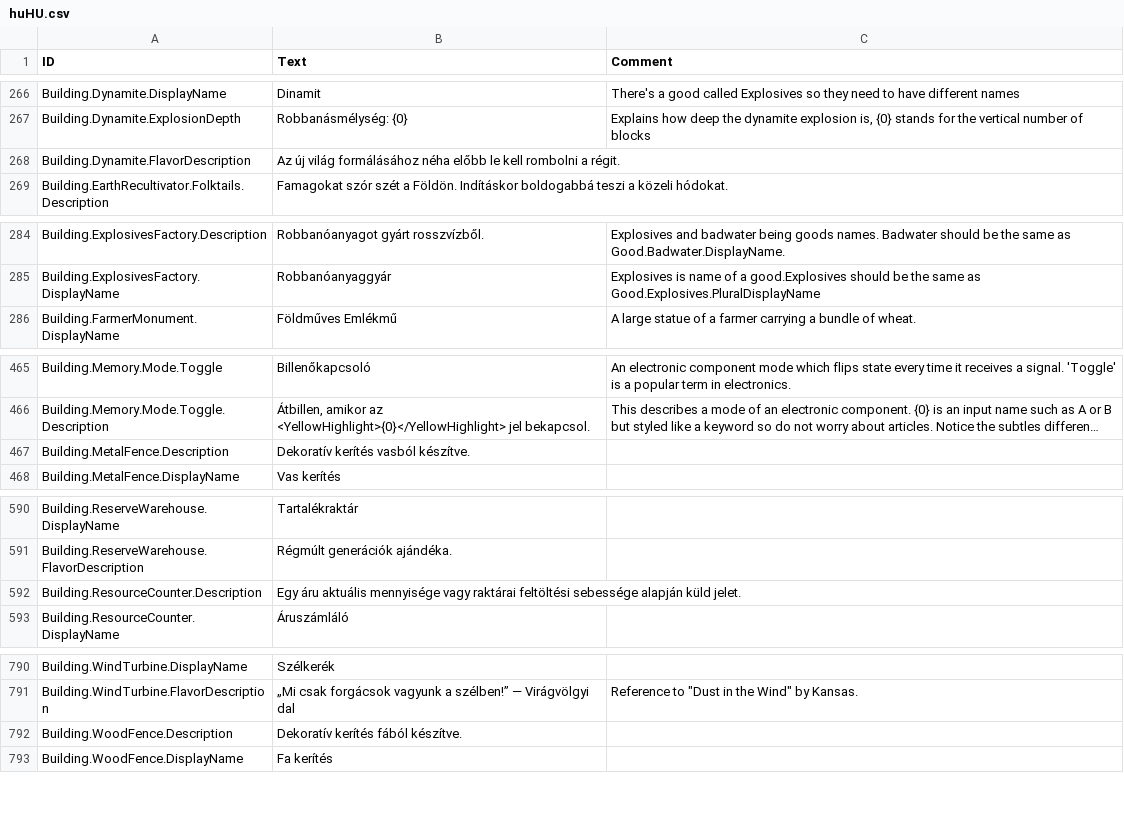
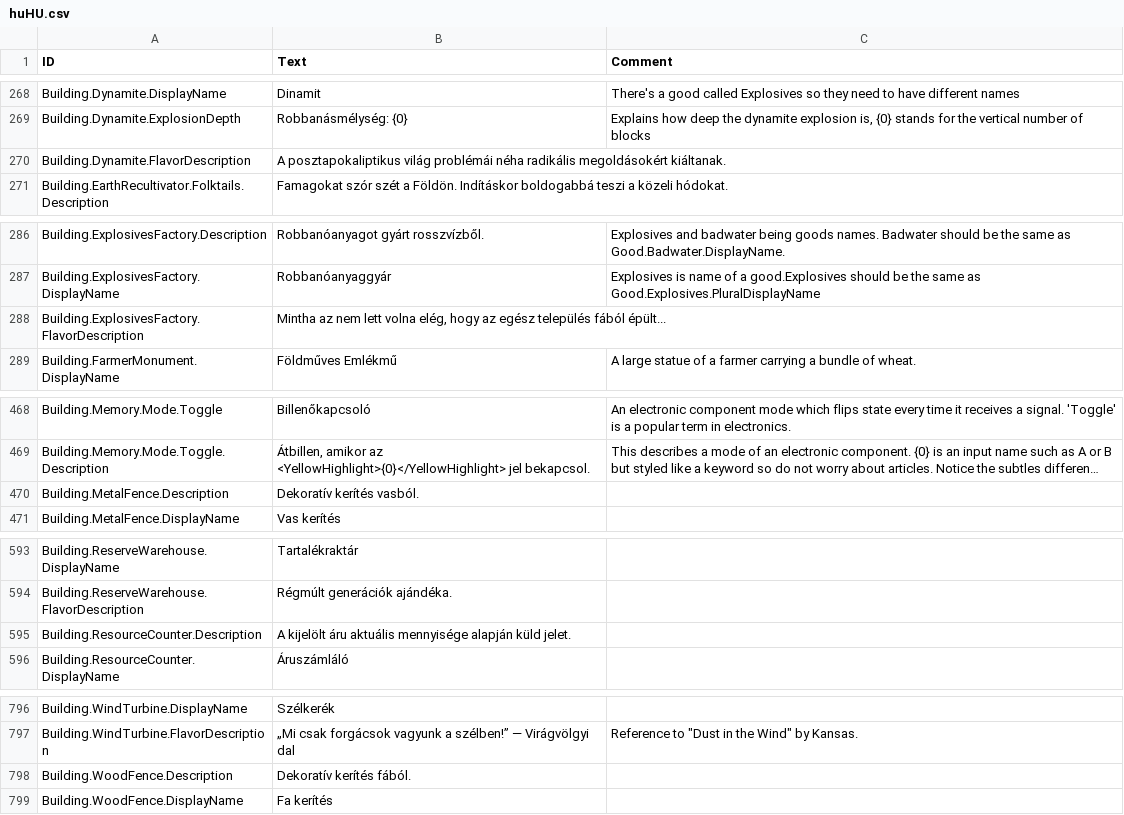
Before and after one commit to thendarion/timberborn-magyaritas, a CSV file: huHU/version-1.0.12.7/Localizations/huHU.csv, drawn as a sheet; only a part is shown, gaps mark what is left out; long unchanged cells end in …; addresses are those after the commit; the diff covers the shown part only; the diff names each change by its address in the sheet, - before the commit and + after, or states it on an @@ line.

```diff
--- a/huHU/version-1.0.12.7/Localizations/huHU.csv
+++ b/huHU/version-1.0.12.7/Localizations/huHU.csv
-B270 (Text): Az új világ formálásához néha előbb le kell rombolni a régit.
+B270 (Text): A posztapokaliptikus világ problémái néha radikális megoldásokért kiáltanak.
+row 288: Building.ExplosivesFactory.FlavorDescription | Mintha az nem lett volna elég, hogy az egész település fából épült...
-B470 (Text): Dekoratív kerítés vasból készítve.
+B470 (Text): Dekoratív kerítés vasból.
-B595 (Text): Egy áru aktuális mennyisége vagy raktárai feltöltési sebessége alapján küld…
+B595 (Text): A kijelölt áru aktuális mennyisége alapján küld…
-B798 (Text): Dekoratív kerítés fából készítve.
+B798 (Text): Dekoratív kerítés fából.
```
Also changed, not shown: 15 added rows and 9 edited cells elsewhere in this file, 1 other file.
